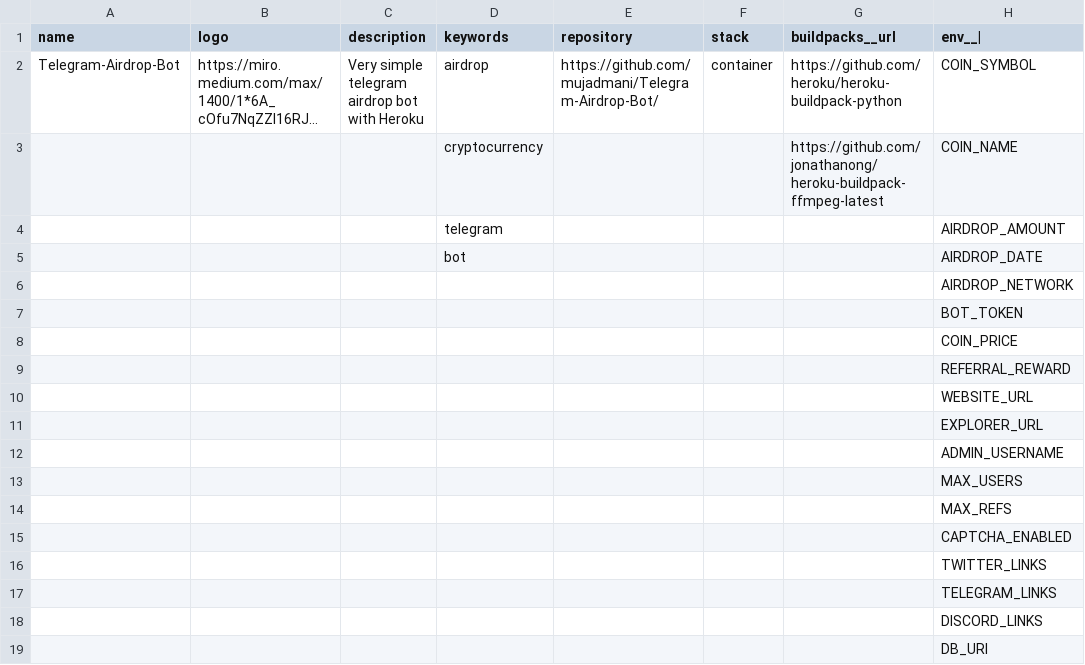
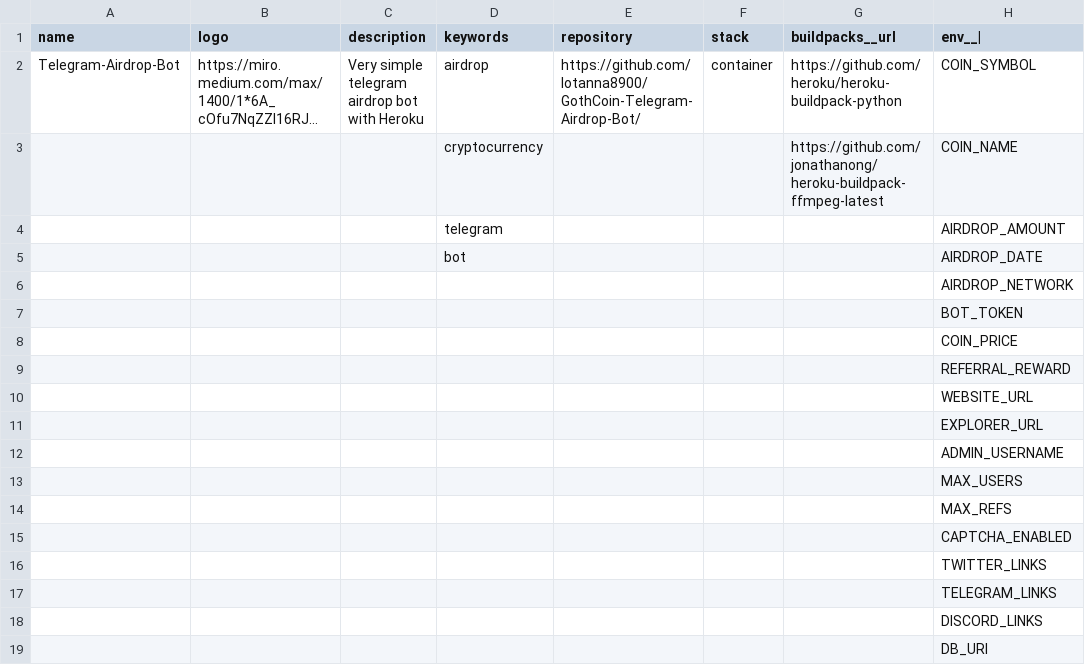
Before and after one commit to lotanna8900/GothCoin-Telegram-Airdrop-Bot, a CSV file: app.csv, drawn as a sheet; only a part is shown; long unchanged cells end in …; the diff names each change by its address in the sheet, - before the commit and + after, or states it on an @@ line.

Commit message:
Update app.csv

```diff
--- a/app.csv
+++ b/app.csv
-E2 (repository): https://github.com/mujadmani/Telegram-Airdrop-Bot/
+E2 (repository): https://github.com/lotanna8900/GothCoin-Telegram-Airdrop-Bot/
```
